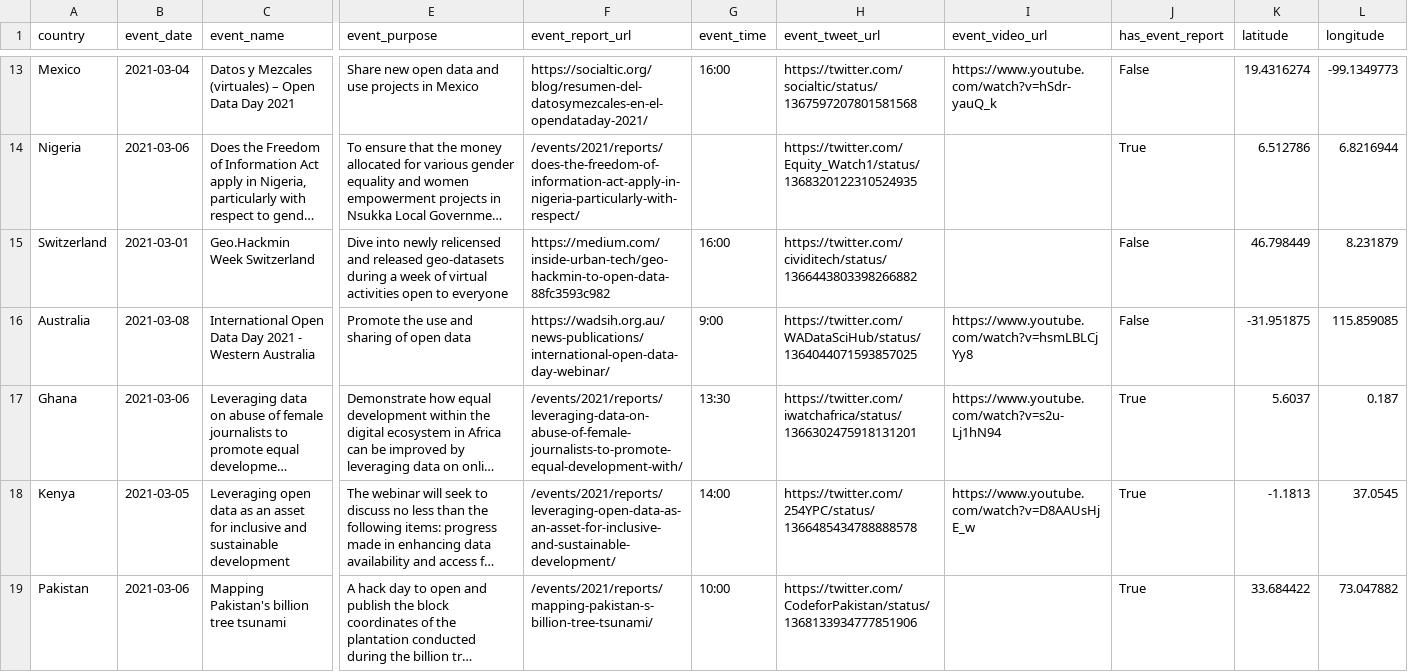
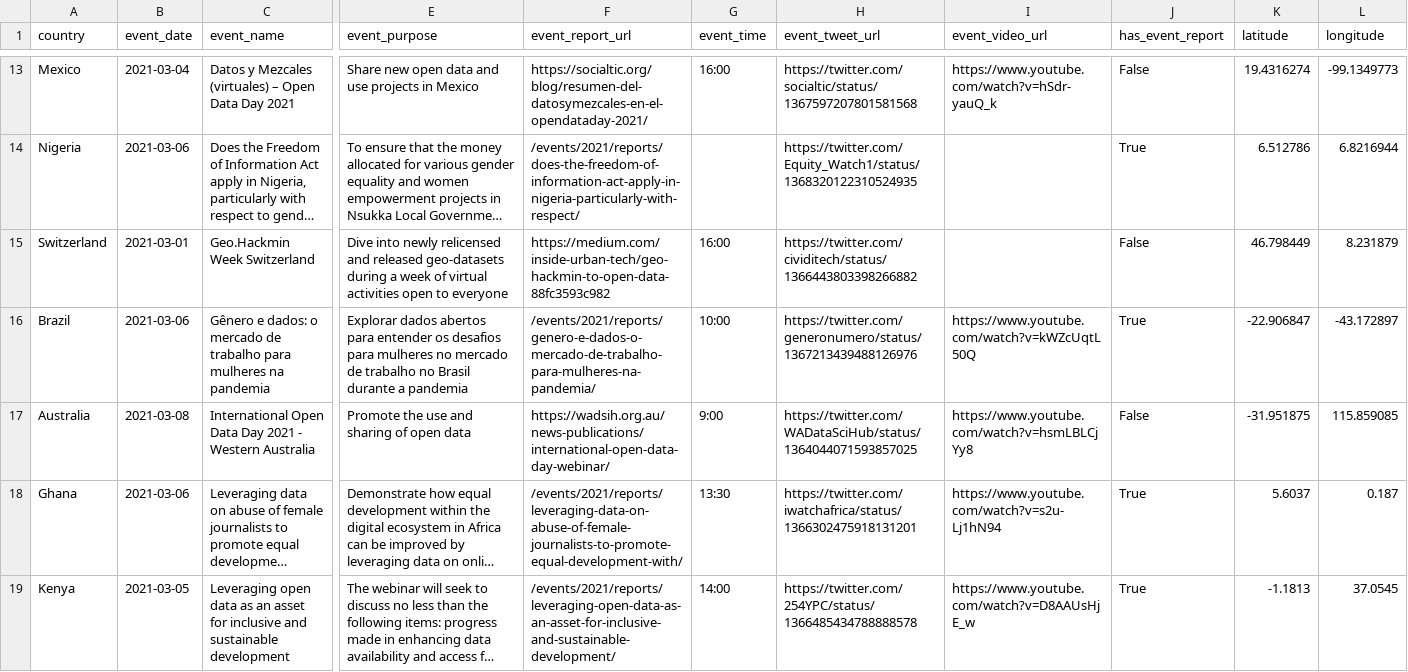
Before and after one commit to okfn/opendataday, a CSV file: Datasets/Events 2021.csv, drawn as a sheet; only a part is shown, gaps mark what is left out; the shorter side is filled out with more unchanged rows; long unchanged cells end in …; rows hold the shown columns only; the diff covers the shown part only; the diff names each change by its address in the sheet, - before the commit and + after, or states it on an @@ line.

```diff
--- a/Datasets/Events 2021.csv
+++ b/Datasets/Events 2021.csv
+row 16: Brazil | 2021-03-06 | Gênero e dados: o mercado de trabalho para mulheres na pandemia | Explorar dados abertos para entender os desafios para mulheres no mercado de trabalho no Brasil durante a pandemia | /events/2021/reports/genero-e-dados-o-mercado-de-trabalho-para-mulheres-na-pandemia/ | 10:00 | https://twitter.com/generonumero/status/1367213439488126976 | https://www.youtube.com/watch?v=kWZcUqtL50Q | True | -22.906847 | -43.172897
```
Also changed, not shown: 1 removed row elsewhere in this file, 2 other files.
